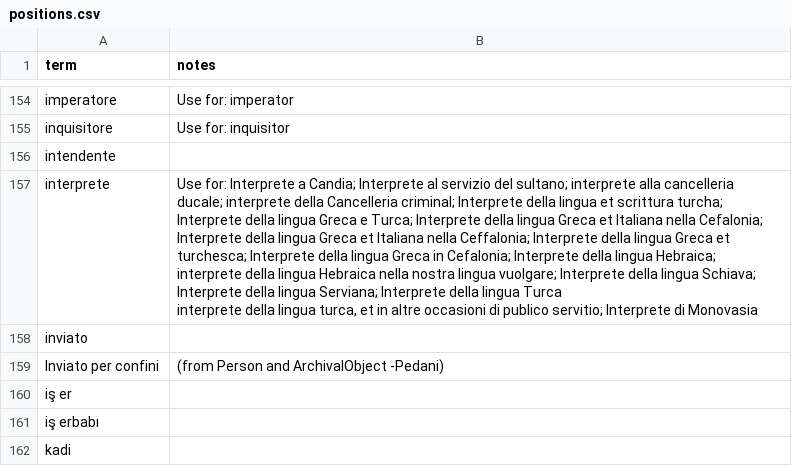
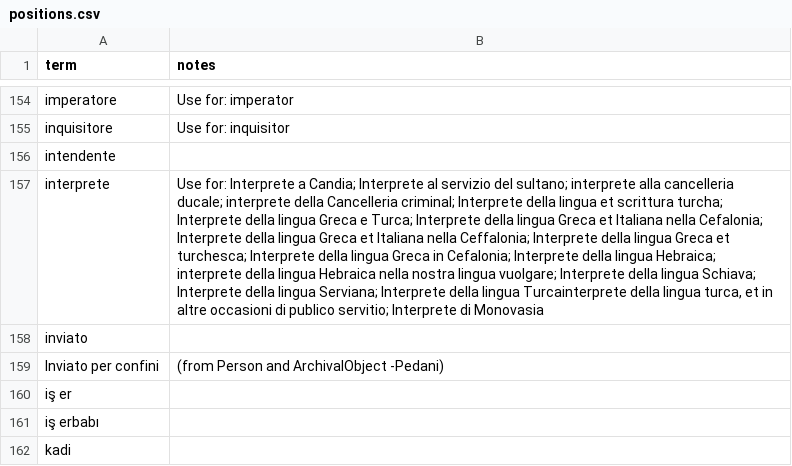
Before and after one commit to digitalutsc/dragomans_migrate, a CSV file: data/positions.csv, drawn as a sheet; only a part is shown, gaps mark what is left out; ↵ is a line break in a cell; the diff names each change by its address in the sheet, - before the commit and + after, or states it on an @@ line.

```diff
--- a/data/positions.csv
+++ b/data/positions.csv
-B157 (notes): …della lingua Turca ↵ interprete della lingua…
+B157 (notes): …della lingua Turcainterprete della lingua…
```
Also changed, not shown: data/events.csv, data/genres.csv, 5 other files.
